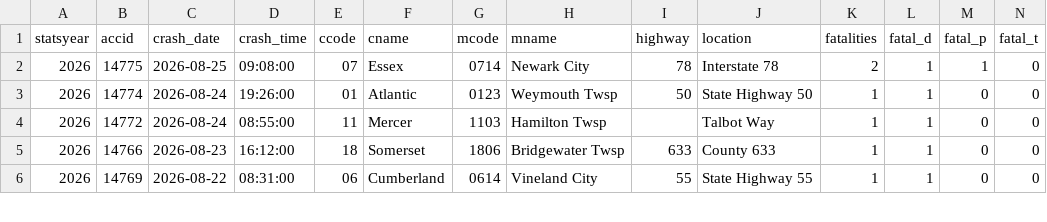
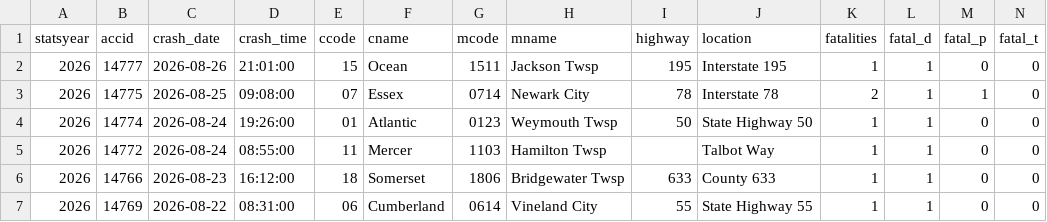
Before and after one commit to unneccesary-roughage/nj-crashes, a CSV file: exports/njsp_fatal_crashes_all.csv, drawn as a sheet; only a part is shown; rows hold the shown columns only; the diff names each change by its address in the sheet, - before the commit and + after, or states it on an @@ line.

```diff
--- a/exports/njsp_fatal_crashes_all.csv
+++ b/exports/njsp_fatal_crashes_all.csv
+row 2: 2026 | 14777 | 2026-08-26 | 21:01:00 | 15 | Ocean | 1511 | Jackson Twsp | 195 | Interstate 195 | 1 | 1 | 0 | 0
```
Also changed, not shown: exports/njsp_monthly_totals_by_year.csv, 4 other files.
